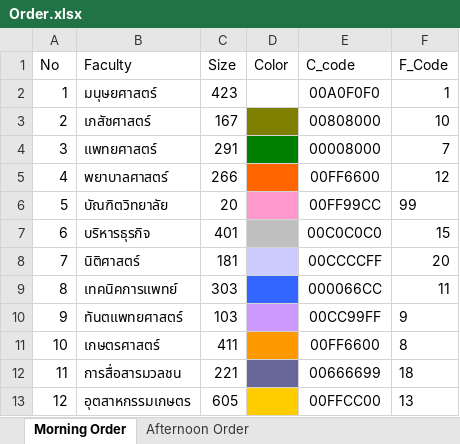
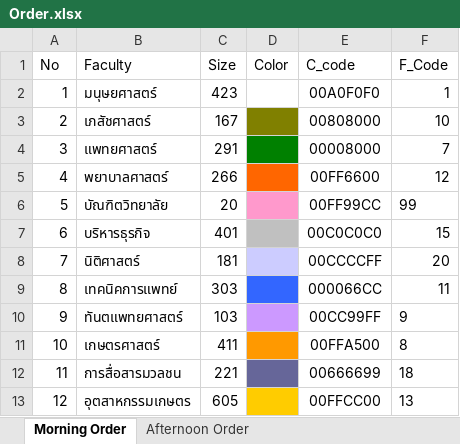
Before and after one commit to Wanarut/Commencement, an Excel workbook: Order.xlsx, sheet Morning Order, drawn as a sheet; values as stored, in another font and other column widths than the file's, no borders; the diff names each change by its address in the sheet, - before the commit and + after, or states it on an @@ line.

Commit message:
list correct order

```diff
--- a/Order.xlsx (sheet Morning Order)
+++ b/Order.xlsx (sheet Morning Order)
-E11 (C_code): 00FF6600
+E11 (C_code): 00FFA500
```
Also changed, not shown: Config.xlsx, List.xlsx, 2 other files.
